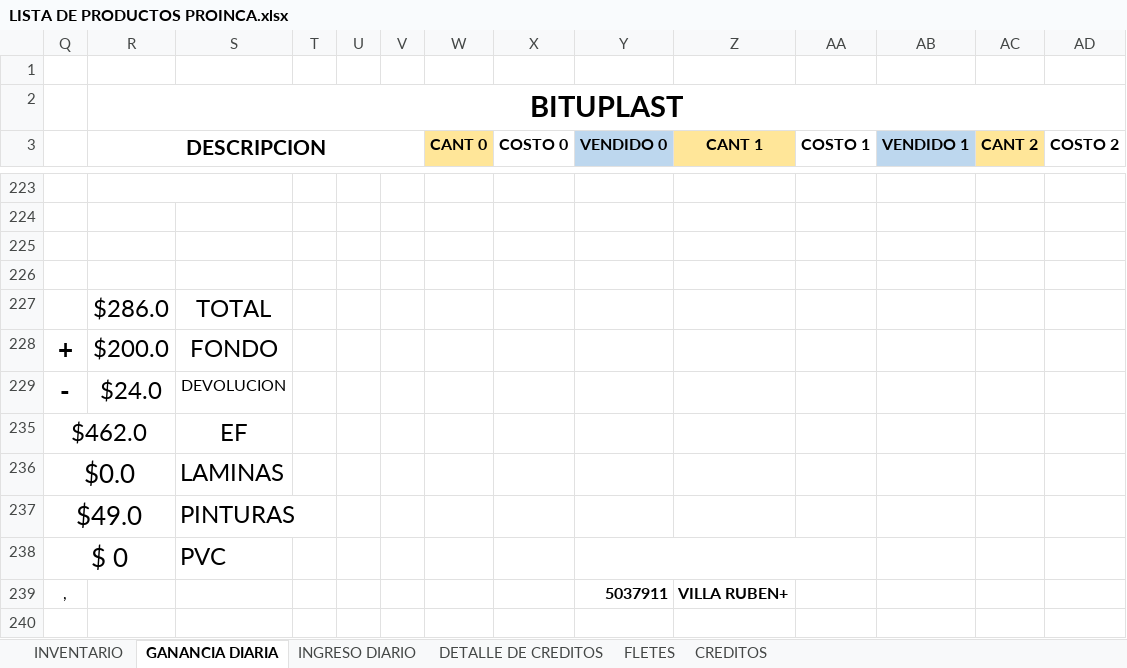
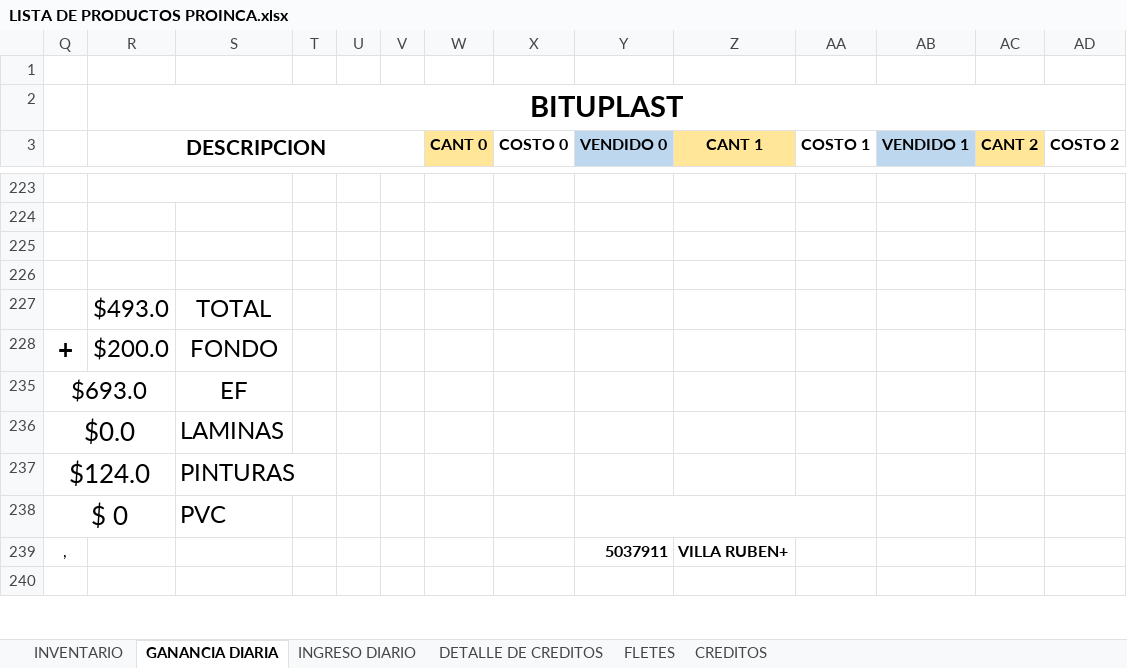
Before and after one commit to JPuente25/Proinca, an Excel workbook: LISTA DE PRODUCTOS PROINCA.xlsx, sheet GANANCIA DIARIA, drawn as a sheet; only a part is shown, gaps mark what is left out; values as stored, in another font and other column widths than the file's, no borders; rows hold the shown columns only; the diff names each change by its address in the sheet, - before the commit and + after, or states it on an @@ line.

```diff
--- a/LISTA DE PRODUCTOS PROINCA.xlsx (sheet GANANCIA DIARIA)
+++ b/LISTA DE PRODUCTOS PROINCA.xlsx (sheet GANANCIA DIARIA)
-R227 (DESCRIPCION): $286.0
+R227 (DESCRIPCION): $493.0
@@ row 229 hidden: - | $24.0 | DEVOLUCION @@
-Q235: $462.0
+Q235: $693.0
-Q237: $49.0
+Q237: $124.0
```
Also changed, not shown: sheet INGRESO DIARIO, sheet DETALLE DE CREDITOS, sheet CREDITOS.
